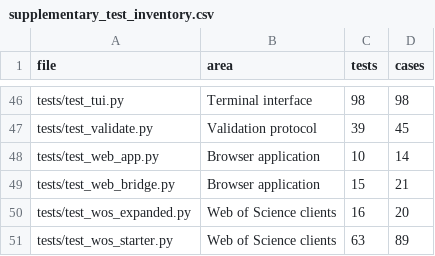
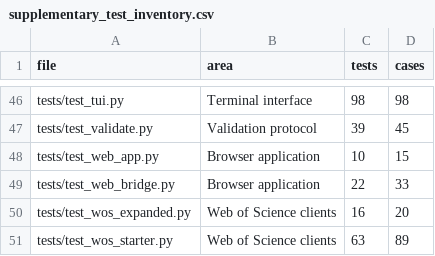
Before and after one commit to s-matysik/CorpusSLR, a CSV file: validation/supplementary_test_inventory.csv, drawn as a sheet; only a part is shown, gaps mark what is left out.

```diff
--- a/validation/supplementary_test_inventory.csv
+++ b/validation/supplementary_test_inventory.csv
@@ -47,4 +47,4 @@ tests/test_tui.py,Terminal interface,98,98
 tests/test_validate.py,Validation protocol,39,45
-tests/test_web_app.py,Browser application,10,14
-tests/test_web_bridge.py,Browser application,15,21
+tests/test_web_app.py,Browser application,10,15
+tests/test_web_bridge.py,Browser application,22,33
 tests/test_wos_expanded.py,Web of Science clients,16,20
```
Also changed, not shown: validation/supplementary_test_areas.csv, 14 other files.
